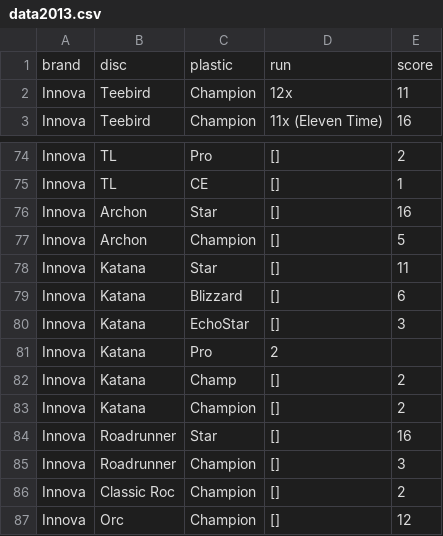
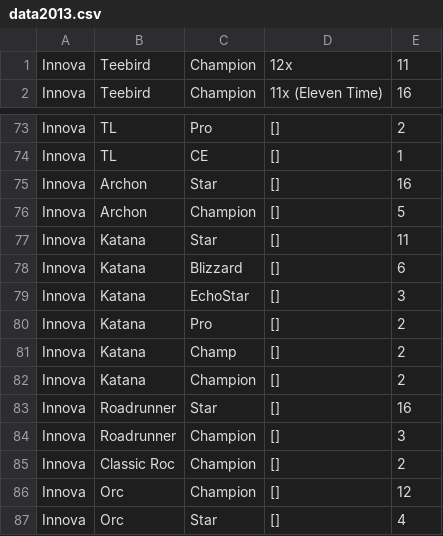
Before and after one commit to tewidis/Reddit-Analytics, a CSV file: data/data2013.csv, drawn as a sheet; only a part is shown, gaps mark what is left out; the shorter side is filled out with more unchanged rows.

```diff
--- a/data/data2013.csv
+++ b/data/data2013.csv
@@ -1,2 +1 @@
-brand,disc,plastic,run,score
 Innova,Teebird,Champion,12x,11
@@ -80,3 +79,3 @@ Innova,Katana,Blizzard,[],6
 Innova,Katana,EchoStar,[],3
-Innova,Katana,"Pro",2
+Innova,Katana,Pro,[],2
 Innova,Katana,Champ,[],2
```
Also changed, not shown: data/data2014.csv, data/data2015.csv, 4 other files.
